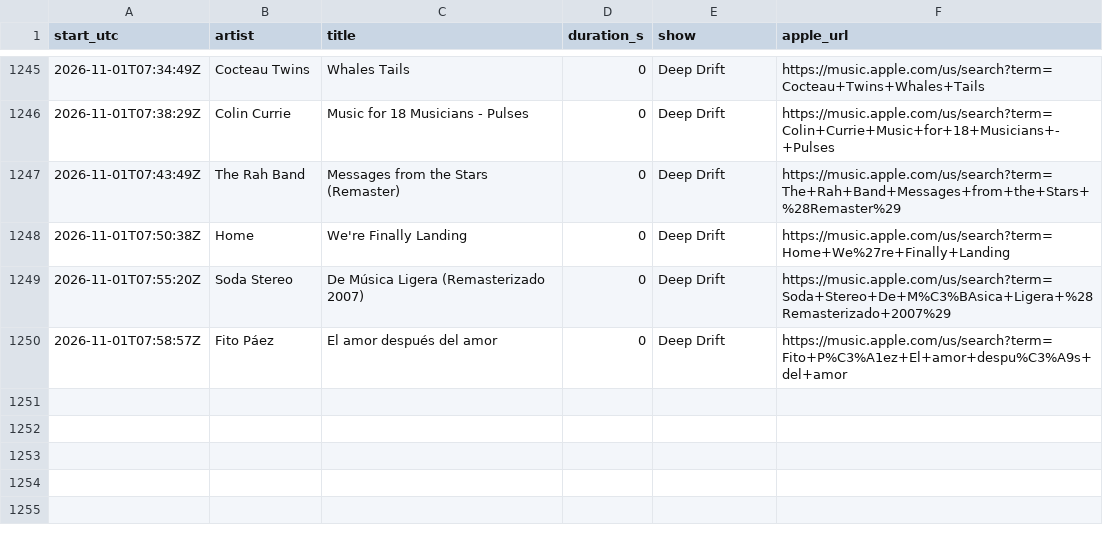
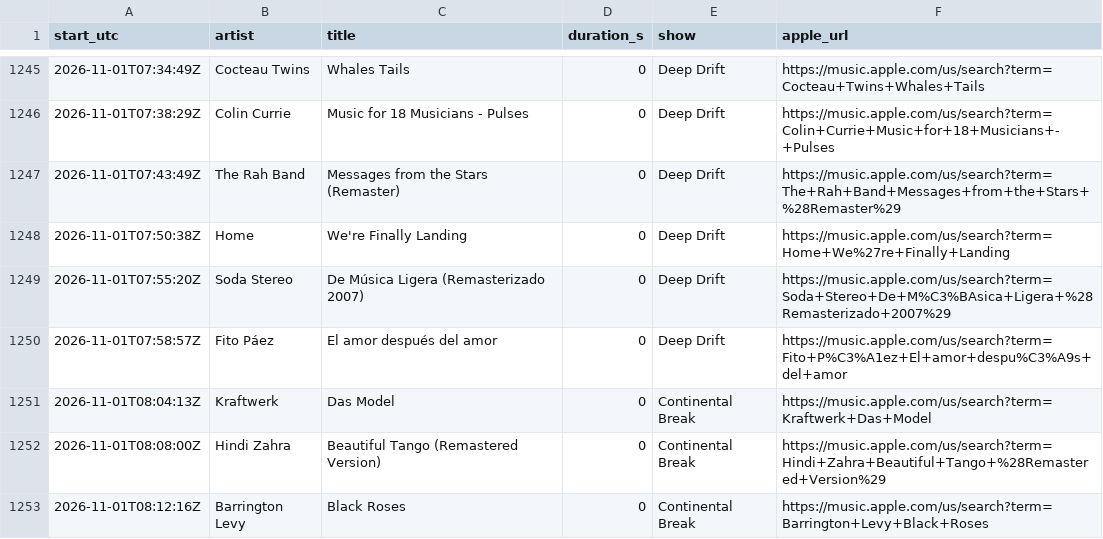
Before and after one commit to rs7hwfctnb-spec/dj-claude-schedule, a CSV file: data/plays.csv, drawn as a sheet; only a part is shown, gaps mark what is left out; the diff names each change by its address in the sheet, - before the commit and + after, or states it on an @@ line.

```diff
--- a/data/plays.csv
+++ b/data/plays.csv
+row 1251: 2026-11-01T08:04:13Z | Kraftwerk | Das Model | 0 | Continental Break | https://music.apple.com/us/search?term=Kraftwerk+Das+Model
+row 1252: 2026-11-01T08:08:00Z | Hindi Zahra | Beautiful Tango (Remastered Version) | 0 | Continental Break | https://music.apple.com/us/search?term=Hindi+Zahra+Beautiful+Tango+%28Remastered+Version%29
+row 1253: 2026-11-01T08:12:16Z | Barrington Levy | Black Roses | 0 | Continental Break | https://music.apple.com/us/search?term=Barrington+Levy+Black+Roses
```
Also changed, not shown: data/tracks.csv.
